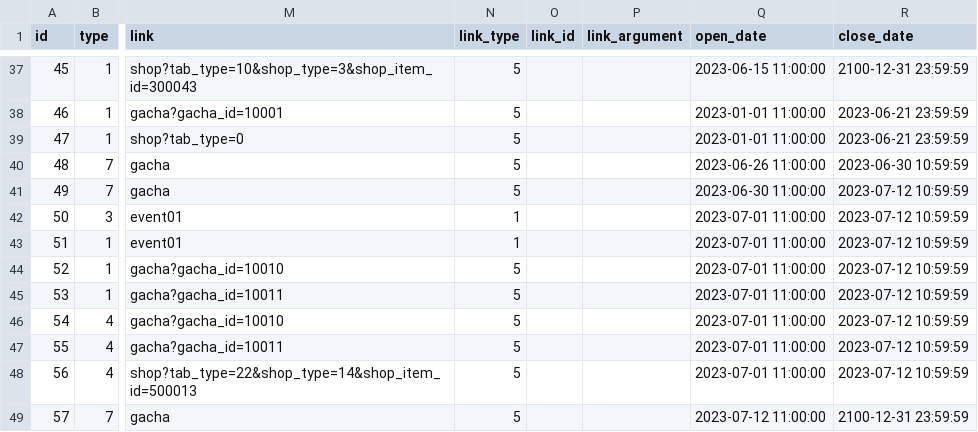
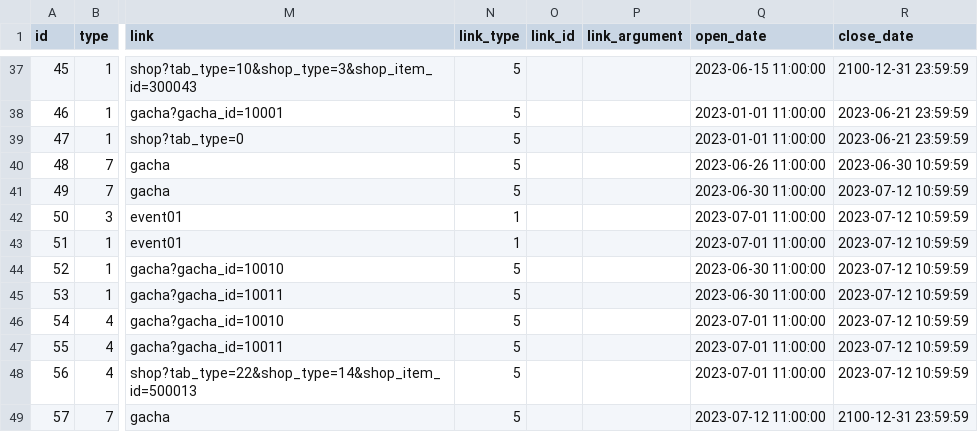
Before and after one commit to game4353/camp-data, a TSV file: data/tsv/Banner.tsv, drawn as a sheet; only a part is shown, gaps mark what is left out; the diff names each change by its address in the sheet, - before the commit and + after, or states it on an @@ line.

```diff
--- a/data/tsv/Banner.tsv
+++ b/data/tsv/Banner.tsv
-Q44:Q45 (open_date): 2023-07-01 11:00:00
+Q44:Q45 (open_date): 2023-06-30 11:00:00
```
Also changed, not shown: data/tsv/Constant.tsv, data/tsv/GuildMission.tsv, 3 other files.
